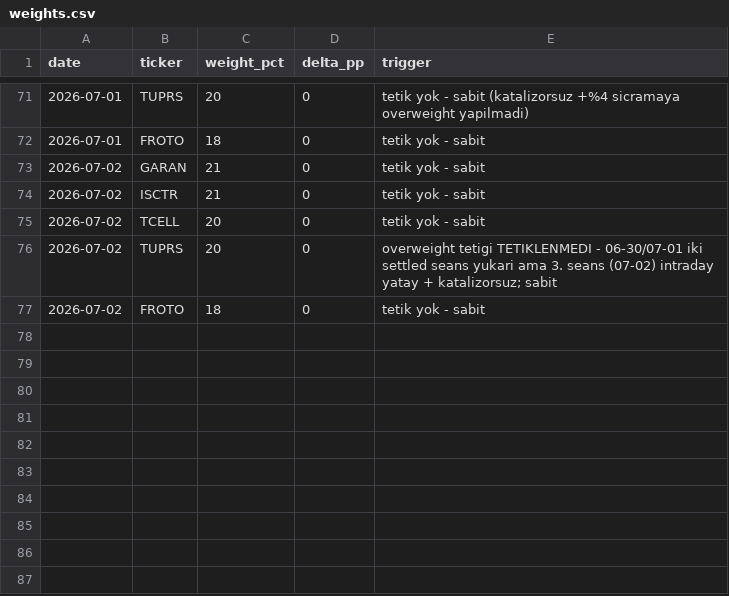
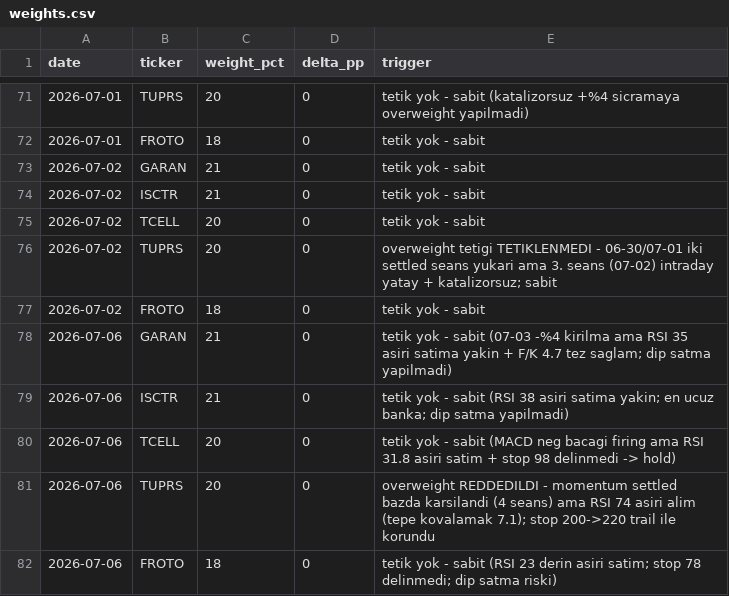
Before and after one commit to mehmedalipazar/finance-agent, a CSV file: data/weights.csv, drawn as a sheet; only a part is shown, gaps mark what is left out.

```diff
--- a/data/weights.csv
+++ b/data/weights.csv
@@ -77 +77,6 @@ date,ticker,weight_pct,delta_pp,trigger
 2026-07-02,FROTO,18,0,tetik yok - sabit
+2026-07-06,GARAN,21,0,tetik yok - sabit (07-03 -%4 kirilma ama RSI 35 asiri satima yakin + F/K 4.7 tez saglam; dip satma yapilmadi)
+2026-07-06,ISCTR,21,0,tetik yok - sabit (RSI 38 asiri satima yakin; en ucuz banka; dip satma yapilmadi)
+2026-07-06,TCELL,20,0,tetik yok - sabit (MACD neg bacagi firing ama RSI 31.8 asiri satim + stop 98 delinmedi -> hold)
+2026-07-06,TUPRS,20,0,overweight REDDEDILDI - momentum settled bazda karsilandi (4 seans) ama RSI 74 asiri alim (tepe kovalamak 7.1); stop 200->220 trail ile korundu
+2026-07-06,FROTO,18,0,tetik yok - sabit (RSI 23 derin asiri satim; stop 78 delinmedi; dip satma riski)
```
Also changed, not shown: data/positions.csv, data/prices.csv, 2 other files.
